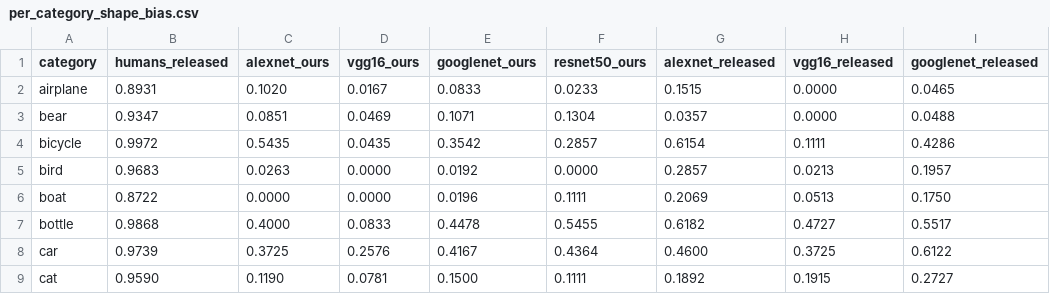
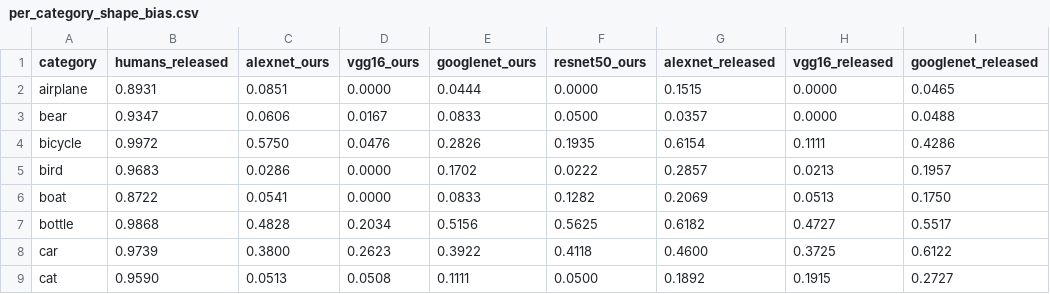
Before and after one commit to AsifHamza/geirhos-shape-bias-reproduction, a CSV file: results/per_category_shape_bias.csv, drawn as a sheet; only a part is shown; the diff covers the shown part only; the diff names each change by its address in the sheet, - before the commit and + after, or states it on an @@ line.

```diff
--- a/results/per_category_shape_bias.csv
+++ b/results/per_category_shape_bias.csv
-C2 (alexnet_ours): 0.1020
+C2 (alexnet_ours): 0.0851
-D2 (vgg16_ours): 0.0167
+D2 (vgg16_ours): 0.0000
-E2 (googlenet_ours): 0.0833
+E2 (googlenet_ours): 0.0444
-F2 (resnet50_ours): 0.0233
+F2 (resnet50_ours): 0.0000
-C3 (alexnet_ours): 0.0851
+C3 (alexnet_ours): 0.0606
-D3 (vgg16_ours): 0.0469
+D3 (vgg16_ours): 0.0167
-E3 (googlenet_ours): 0.1071
+E3 (googlenet_ours): 0.0833
-F3 (resnet50_ours): 0.1304
+F3 (resnet50_ours): 0.0500
-C4 (alexnet_ours): 0.5435
+C4 (alexnet_ours): 0.5750
-D4 (vgg16_ours): 0.0435
+D4 (vgg16_ours): 0.0476
-E4 (googlenet_ours): 0.3542
+E4 (googlenet_ours): 0.2826
-F4 (resnet50_ours): 0.2857
+F4 (resnet50_ours): 0.1935
-C5 (alexnet_ours): 0.0263
+C5 (alexnet_ours): 0.0286
-E5 (googlenet_ours): 0.0192
+E5 (googlenet_ours): 0.1702
-F5 (resnet50_ours): 0.0000
+F5 (resnet50_ours): 0.0222
-C6 (alexnet_ours): 0.0000
+C6 (alexnet_ours): 0.0541
-E6 (googlenet_ours): 0.0196
+E6 (googlenet_ours): 0.0833
-F6 (resnet50_ours): 0.1111
+F6 (resnet50_ours): 0.1282
-C7 (alexnet_ours): 0.4000
+C7 (alexnet_ours): 0.4828
-D7 (vgg16_ours): 0.0833
+D7 (vgg16_ours): 0.2034
-E7 (googlenet_ours): 0.4478
+E7 (googlenet_ours): 0.5156
-F7 (resnet50_ours): 0.5455
+F7 (resnet50_ours): 0.5625
-C8 (alexnet_ours): 0.3725
+C8 (alexnet_ours): 0.3800
-D8 (vgg16_ours): 0.2576
+D8 (vgg16_ours): 0.2623
-E8 (googlenet_ours): 0.4167
+E8 (googlenet_ours): 0.3922
-F8 (resnet50_ours): 0.4364
+F8 (resnet50_ours): 0.4118
-C9 (alexnet_ours): 0.1190
+C9 (alexnet_ours): 0.0513
-D9 (vgg16_ours): 0.0781
+D9 (vgg16_ours): 0.0508
-E9 (googlenet_ours): 0.1500
+E9 (googlenet_ours): 0.1111
-F9 (resnet50_ours): 0.1111
+F9 (resnet50_ours): 0.0500
```
Also changed, not shown: 30 edited cells elsewhere in this file, results/decisions_alexnet.csv, results/decisions_googlenet.csv, 9 other files.
